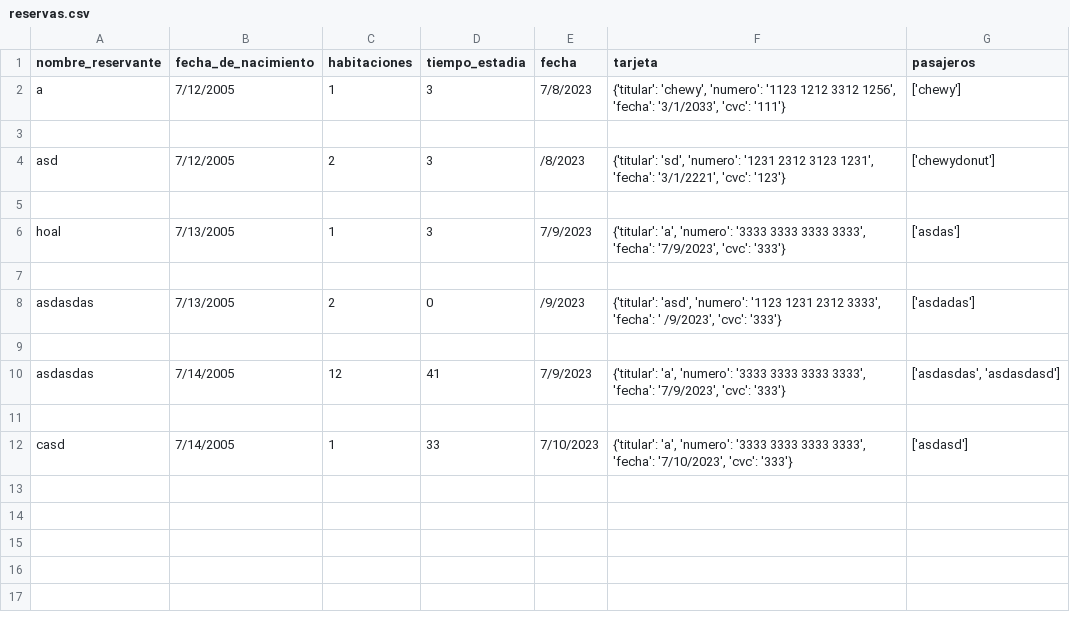
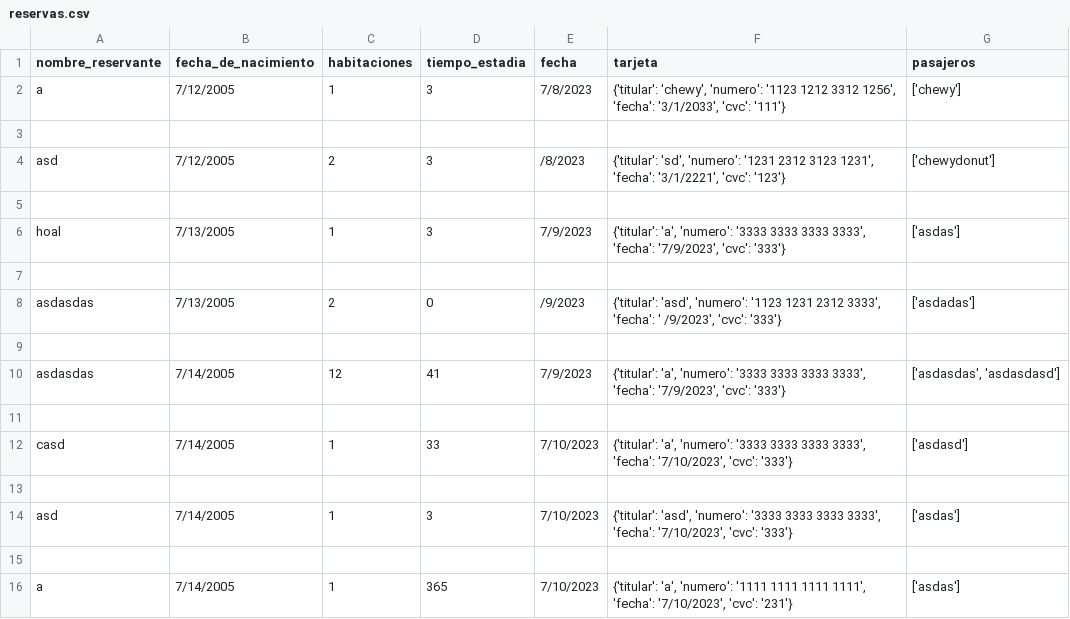
Before and after one commit to Thorney1/TPA-Cobros, a CSV file: data/reservas.csv, drawn as a sheet; the diff names each change by its address in the sheet, - before the commit and + after, or states it on an @@ line.

```diff
--- a/data/reservas.csv
+++ b/data/reservas.csv
+row 13: (empty)
+row 14: asd | 7/14/2005 | 1 | 3 | 7/10/2023 | {'titular': 'asd', 'numero': '3333 3333 3333 3333', 'fecha': '7/10/2023', 'cvc': '333'} | ['asdas']
+row 15: (empty)
+row 16: a | 7/14/2005 | 1 | 365 | 7/10/2023 | {'titular': 'a', 'numero': '1111 1111 1111 1111', 'fecha': '7/10/2023', 'cvc': '231'} | ['asdas']
```
Also changed, not shown: 26 other files.
